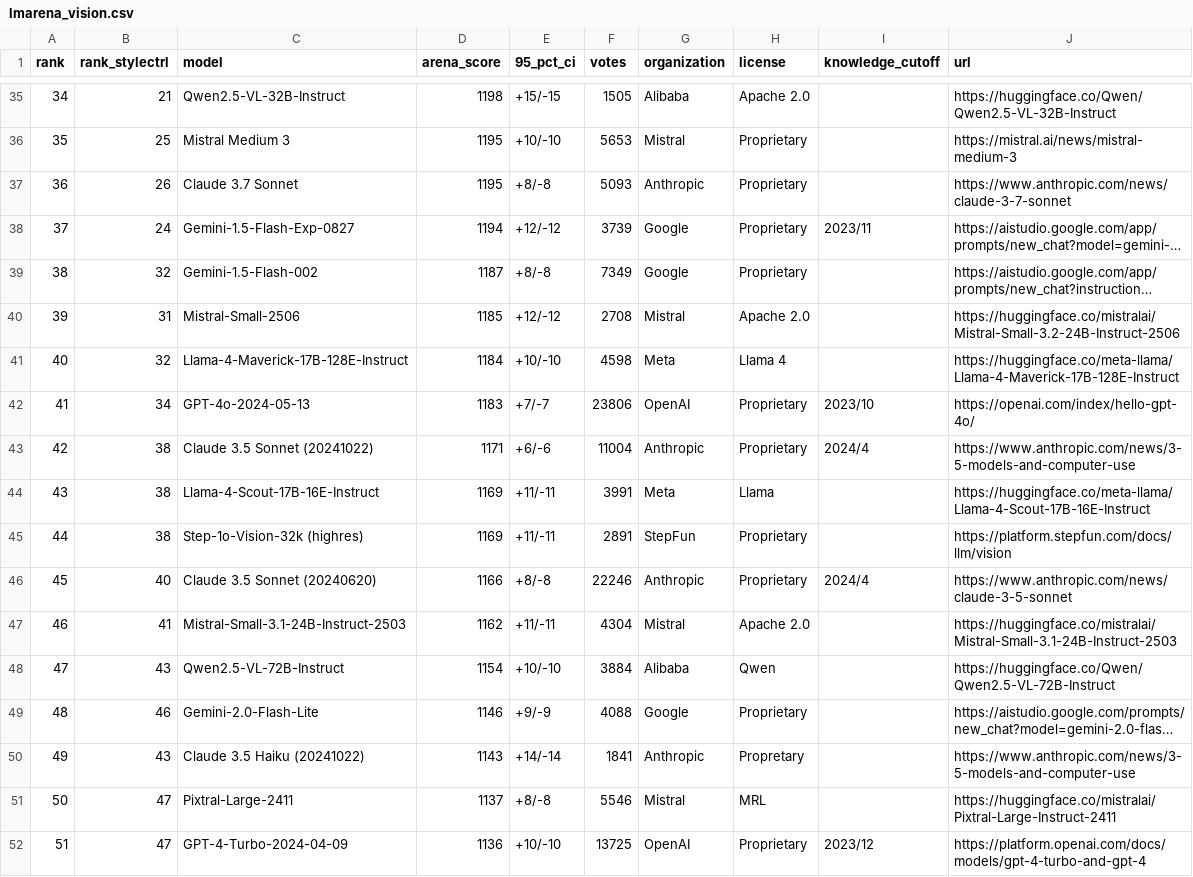
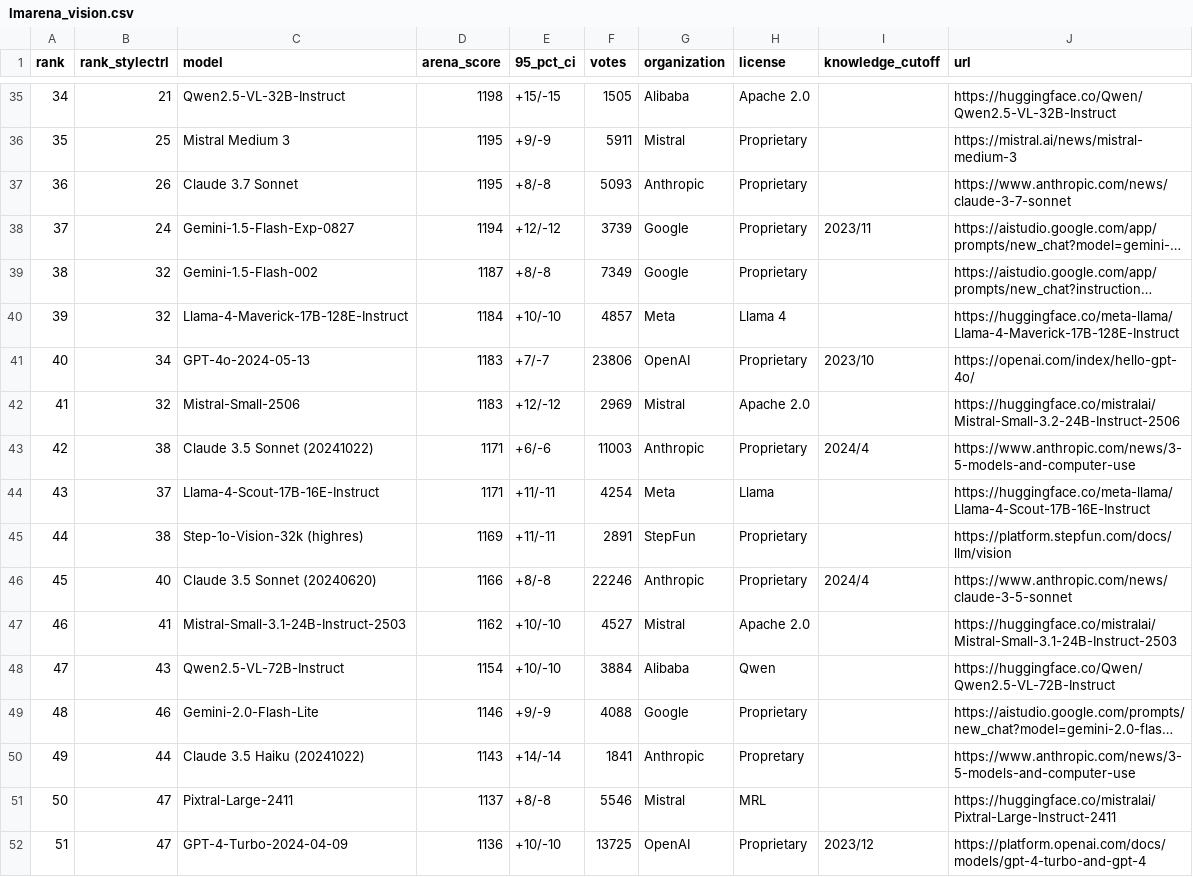
Before and after one commit to fboulnois/llm-leaderboard-csv, a CSV file: csv/lmarena_vision.csv, drawn as a sheet; only a part is shown, gaps mark what is left out; long unchanged cells end in …; removed rows and columns are numbered as before the commit, all else as after; the diff covers the shown part only; the diff names each change by its address in the sheet, - before the commit and + after, or states it on an @@ line.

```diff
--- a/csv/lmarena_vision.csv
+++ b/csv/lmarena_vision.csv
-E36 (95_pct_ci): +10/-10
+E36 (95_pct_ci): +9/-9
-F36 (votes): 5653
+F36 (votes): 5911
-row 40: 39 | 31 | Mistral-Small-2506 | 1185 | +12/-12 | 2708 | Mistral | Apache 2.0 |  | https://huggingface.co/mistralai/Mistral-Small-3.2-24B-Instruct-2506
-A40 (rank): 40
+A40 (rank): 39
-F40 (votes): 4598
+F40 (votes): 4857
-A41 (rank): 41
+A41 (rank): 40
+row 42: 41 | 32 | Mistral-Small-2506 | 1183 | +12/-12 | 2969 | Mistral | Apache 2.0 |  | https://huggingface.co/mistralai/Mistral-Small-3.2-24B-Instruct-2506
-F43 (votes): 11004
+F43 (votes): 11003
-B44 (rank_stylectrl): 38
+B44 (rank_stylectrl): 37
-D44 (arena_score): 1169
+D44 (arena_score): 1171
-F44 (votes): 3991
+F44 (votes): 4254
-E47 (95_pct_ci): +11/-11
+E47 (95_pct_ci): +10/-10
-F47 (votes): 4304
+F47 (votes): 4527
-B50 (rank_stylectrl): 43
+B50 (rank_stylectrl): 44
```
Also changed, not shown: 64 edited cells elsewhere in this file, csv/lmarena_image.csv, csv/lmarena_text.csv.
